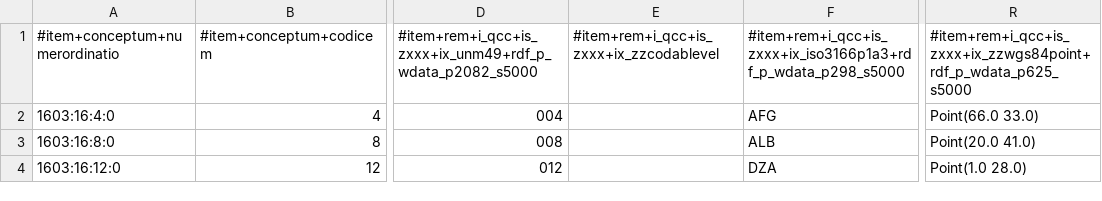
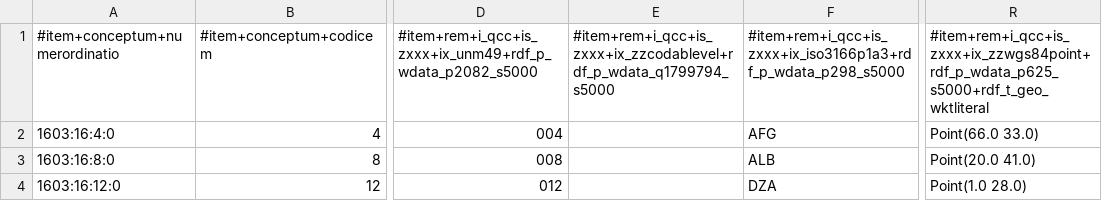
Before and after one commit to EticaAI/lexicographi-sine-finibus, a CSV file: officina/1603/16/1/0/1603_16_1_0.no1.tm.hxl.csv, drawn as a sheet; only a part is shown, gaps mark what is left out; the diff names each change by its address in the sheet, - before the commit and + after, or states it on an @@ line.

```diff
--- a/officina/1603/16/1/0/1603_16_1_0.no1.tm.hxl.csv
+++ b/officina/1603/16/1/0/1603_16_1_0.no1.tm.hxl.csv
-E1: #item+rem+i_qcc+is_zxxx+ix_zzcodablevel
+E1: #item+rem+i_qcc+is_zxxx+ix_zzcodablevel+rdf_p_wdata_q1799794_s5000
-R1: #item+rem+i_qcc+is_zxxx+ix_zzwgs84point+rdf_p_wdata_p625_s5000
+R1: #item+rem+i_qcc+is_zxxx+ix_zzwgs84point+rdf_p_wdata_p625_s5000+rdf_t_geo_wktliteral
```
Also changed, not shown: 4 other files.
